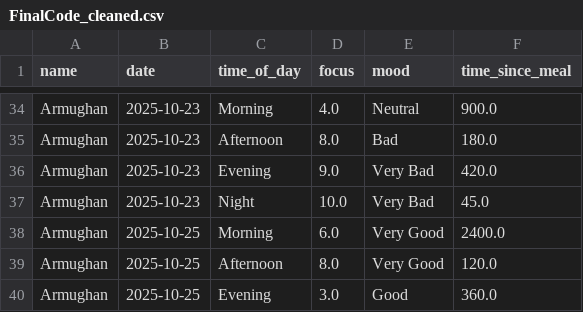
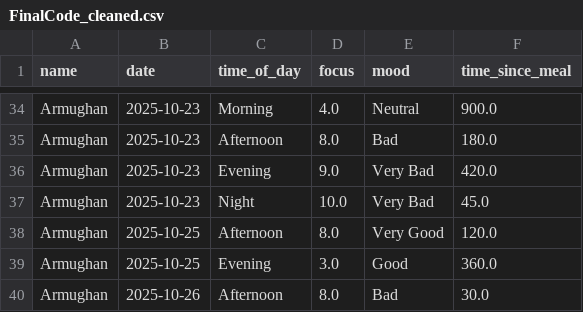
Before and after one commit to AustinJSimmons/482FinalDashboard, a CSV file: src/data/FinalCode_cleaned.csv, drawn as a sheet; only a part is shown, gaps mark what is left out; the shorter side is filled out with more unchanged rows.

Commit message:
removed outlier

```diff
--- a/src/data/FinalCode_cleaned.csv
+++ b/src/data/FinalCode_cleaned.csv
@@ -37,3 +37,2 @@ Armughan,2025-10-23,Evening,9.0,Very Bad,420.0
 Armughan,2025-10-23,Night,10.0,Very Bad,45.0
-Armughan,2025-10-25,Morning,6.0,Very Good,2400.0
 Armughan,2025-10-25,Afternoon,8.0,Very Good,120.0
```
